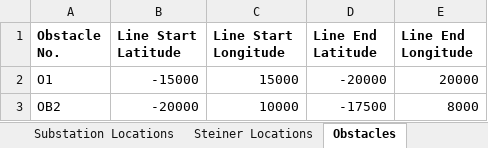
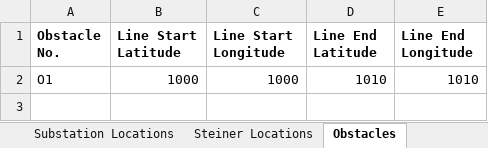
Before and after one commit to SanTanBan/OWFCR, an Excel workbook: EGR/Dashboard.xlsx, sheet Obstacles, drawn as a sheet; values as stored, in another font and other column widths than the file's, no borders; removed rows and columns are numbered as before the commit, all else as after; the diff names each change by its address in the sheet, - before the commit and + after, or states it on an @@ line.

```diff
--- a/EGR/Dashboard.xlsx (sheet Obstacles)
+++ b/EGR/Dashboard.xlsx (sheet Obstacles)
-row 2: O1 | -15000 | 15000 | -20000 | 20000
-row 3: OB2 | -20000 | 10000 | -17500 | 8000
+row 2: O1 | 1000 | 1000 | 1010 | 1010
```
Also changed, not shown: sheet Turbine Locations, sheet Steiner Locations, sheet DashBoard, sheet Cable Specifications, sheet Substation Locations, other sheet tabs.
